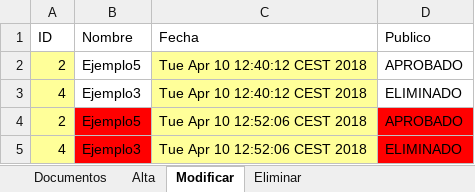
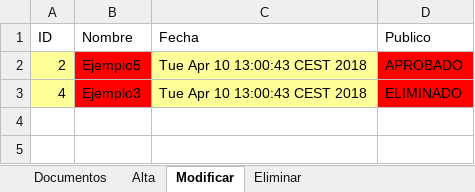
Before and after one commit to M25R4PTOR/eadmin, an Excel workbook: ExcelDocumentos.xlsx, sheet Modificar, drawn as a sheet; values as stored, in another font and other column widths than the file's, no borders; the diff names each change by its address in the sheet, - before the commit and + after, or states it on an @@ line.

```diff
--- a/ExcelDocumentos.xlsx (sheet Modificar)
+++ b/ExcelDocumentos.xlsx (sheet Modificar)
-B2:B3 fill: none
+B2:B3 fill: #FF0000
-C2:C3 (Fecha): Tue Apr 10 12:40:12 CEST 2018
+C2:C3 (Fecha): Tue Apr 10 13:00:43 CEST 2018
-D2:D3 fill: none
+D2:D3 fill: #FF0000
-row 4: 2 | Ejemplo5 | Tue Apr 10 12:52:06 CEST 2018 | APROBADO
-row 5: 4 | Ejemplo3 | Tue Apr 10 12:52:06 CEST 2018 | ELIMINADO
```
Also changed, not shown: sheet Documentos, sheet Alta, sheet Eliminar, 15 other files.
